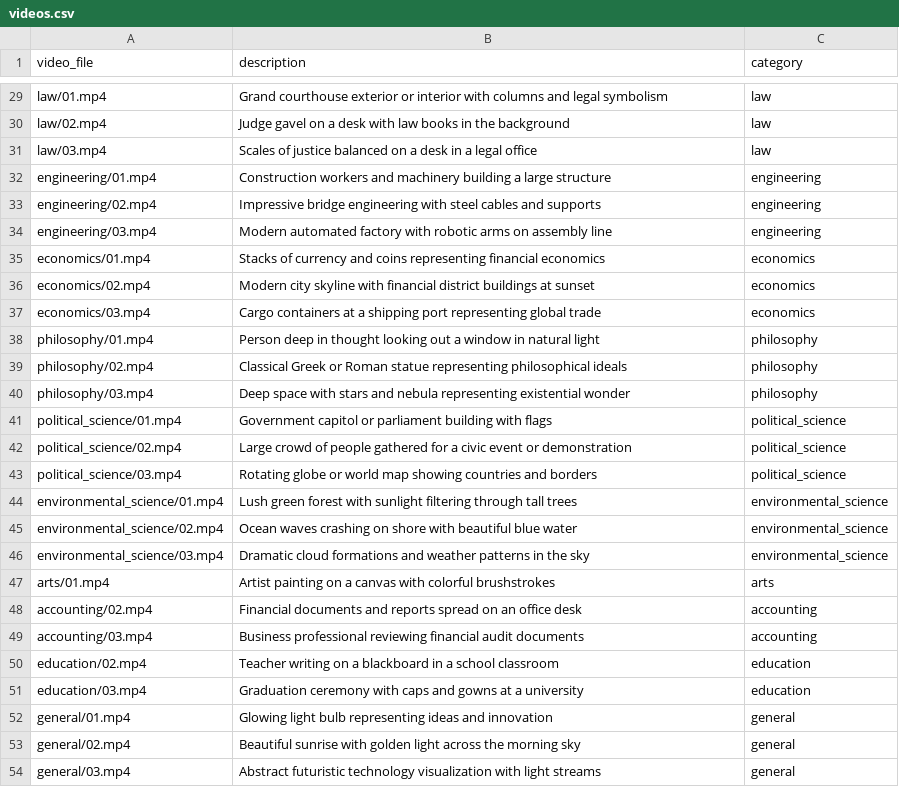
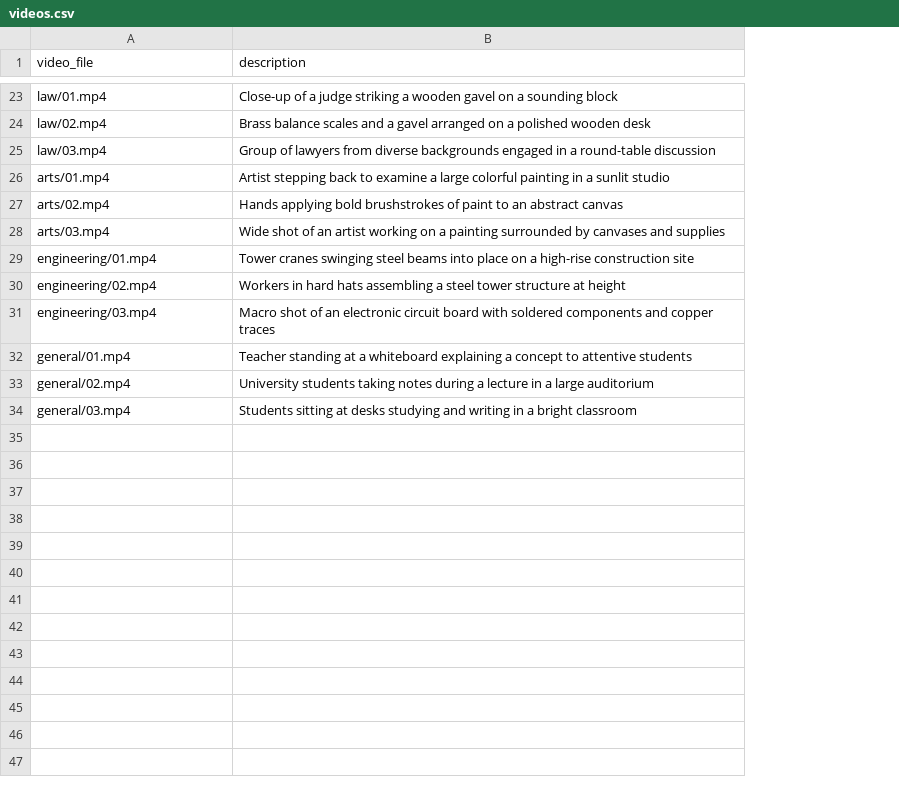
Before and after one commit to sakshi-kushwaha/verso-ai, a CSV file: backend/data/videos.csv, drawn as a sheet; only a part is shown, gaps mark what is left out; removed rows and columns are numbered as before the commit, all else as after; the diff covers the shown part only; the diff names each change by its address in the sheet, - before the commit and + after, or states it on an @@ line.

```diff
--- a/backend/data/videos.csv
+++ b/backend/data/videos.csv
-column C (category), rows 29-34: law | law | law | engineering | engineering | engineering; rows 52-54: all general
-B23 (description): Grand courthouse exterior or interior with columns and legal symbolism
+B23 (description): Close-up of a judge striking a wooden gavel on a sounding block
-B24 (description): Judge gavel on a desk with law books in the background
+B24 (description): Brass balance scales and a gavel arranged on a polished wooden desk
-B25 (description): Scales of justice balanced on a desk in a legal office
+B25 (description): Group of lawyers from diverse backgrounds engaged in a round-table discussion
+row 26: arts/01.mp4 | Artist stepping back to examine a large colorful painting in a sunlit studio
+row 27: arts/02.mp4 | Hands applying bold brushstrokes of paint to an abstract canvas
+row 28: arts/03.mp4 | Wide shot of an artist working on a painting surrounded by canvases and supplies
-B29 (description): Construction workers and machinery building a large structure
+B29 (description): Tower cranes swinging steel beams into place on a high-rise construction site
-B30 (description): Impressive bridge engineering with steel cables and supports
+B30 (description): Workers in hard hats assembling a steel tower structure at height
-B31 (description): Modern automated factory with robotic arms on assembly line
+B31 (description): Macro shot of an electronic circuit board with soldered components and copper traces
-row 35: economics/01.mp4 | Stacks of currency and coins representing financial economics | economics
-row 36: economics/02.mp4 | Modern city skyline with financial district buildings at sunset | economics
-row 37: economics/03.mp4 | Cargo containers at a shipping port representing global trade | economics
-row 38: philosophy/01.mp4 | Person deep in thought looking out a window in natural light | philosophy
-row 39: philosophy/02.mp4 | Classical Greek or Roman statue representing philosophical ideals | philosophy
-row 40: philosophy/03.mp4 | Deep space with stars and nebula representing existential wonder | philosophy
-row 41: political_science/01.mp4 | Government capitol or parliament building with flags | political_science
-row 42: political_science/02.mp4 | Large crowd of people gathered for a civic event or demonstration | political_science
-row 43: political_science/03.mp4 | Rotating globe or world map showing countries and borders | political_science
-row 44: environmental_science/01.mp4 | Lush green forest with sunlight filtering through tall trees | environmental_science
-row 45: environmental_science/02.mp4 | Ocean waves crashing on shore with beautiful blue water | environmental_science
-row 46: environmental_science/03.mp4 | Dramatic cloud formations and weather patterns in the sky | environmental_science
-row 47: arts/01.mp4 | Artist painting on a canvas with colorful brushstrokes | arts
-row 48: accounting/02.mp4 | Financial documents and reports spread on an office desk | accounting
-row 49: accounting/03.mp4 | Business professional reviewing financial audit documents | accounting
-row 50: education/02.mp4 | Teacher writing on a blackboard in a school classroom | education
-row 51: education/03.mp4 | Graduation ceremony with caps and gowns at a university | education
-B32 (description): Glowing light bulb representing ideas and innovation
+B32 (description): Teacher standing at a whiteboard explaining a concept to attentive students
-B33 (description): Beautiful sunrise with golden light across the morning sky
+B33 (description): University students taking notes during a lecture in a large auditorium
-B34 (description): Abstract futuristic technology visualization with light streams
+B34 (description): Students sitting at desks studying and writing in a bright classroom
```
Also changed, not shown: 3 added rows, 9 removed rows and 18 edited cells elsewhere in this file, 42 other files.
